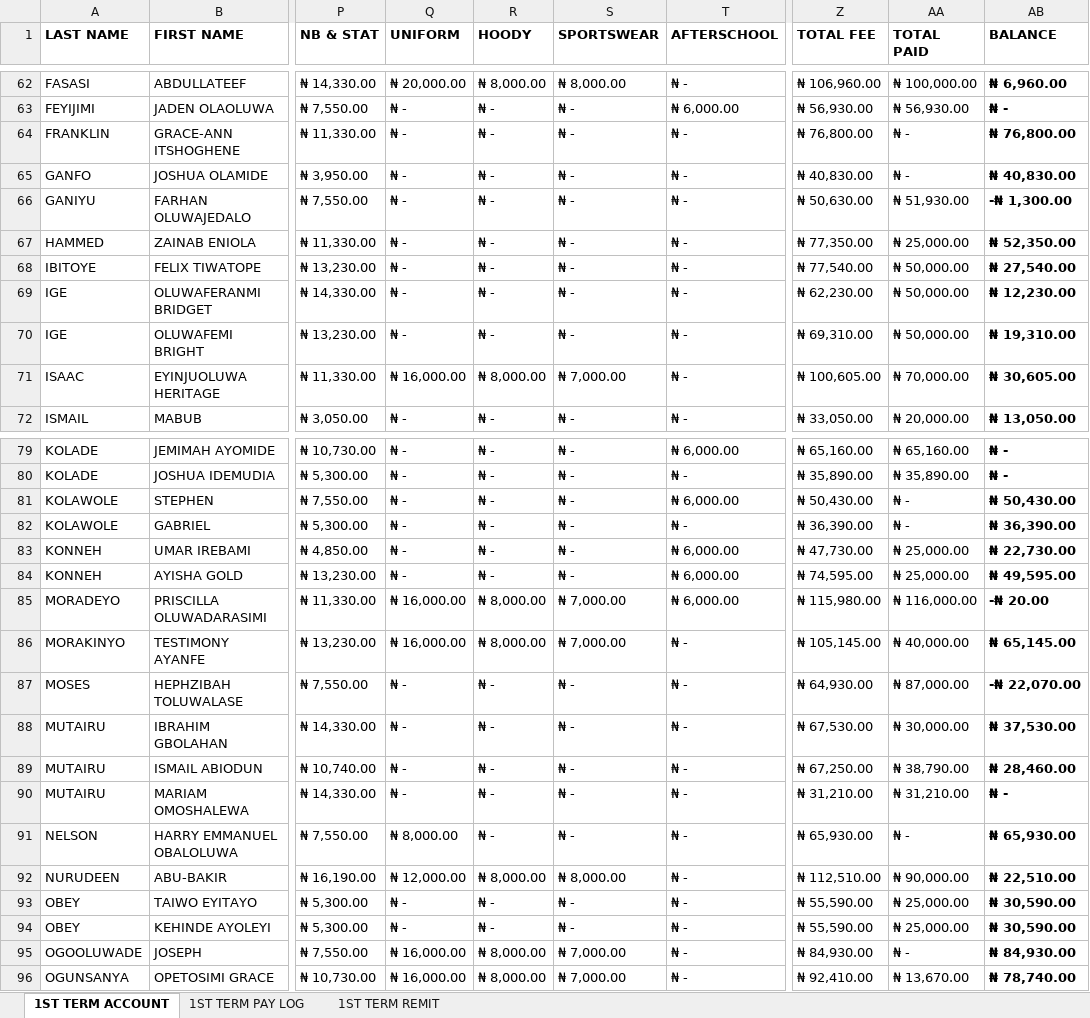
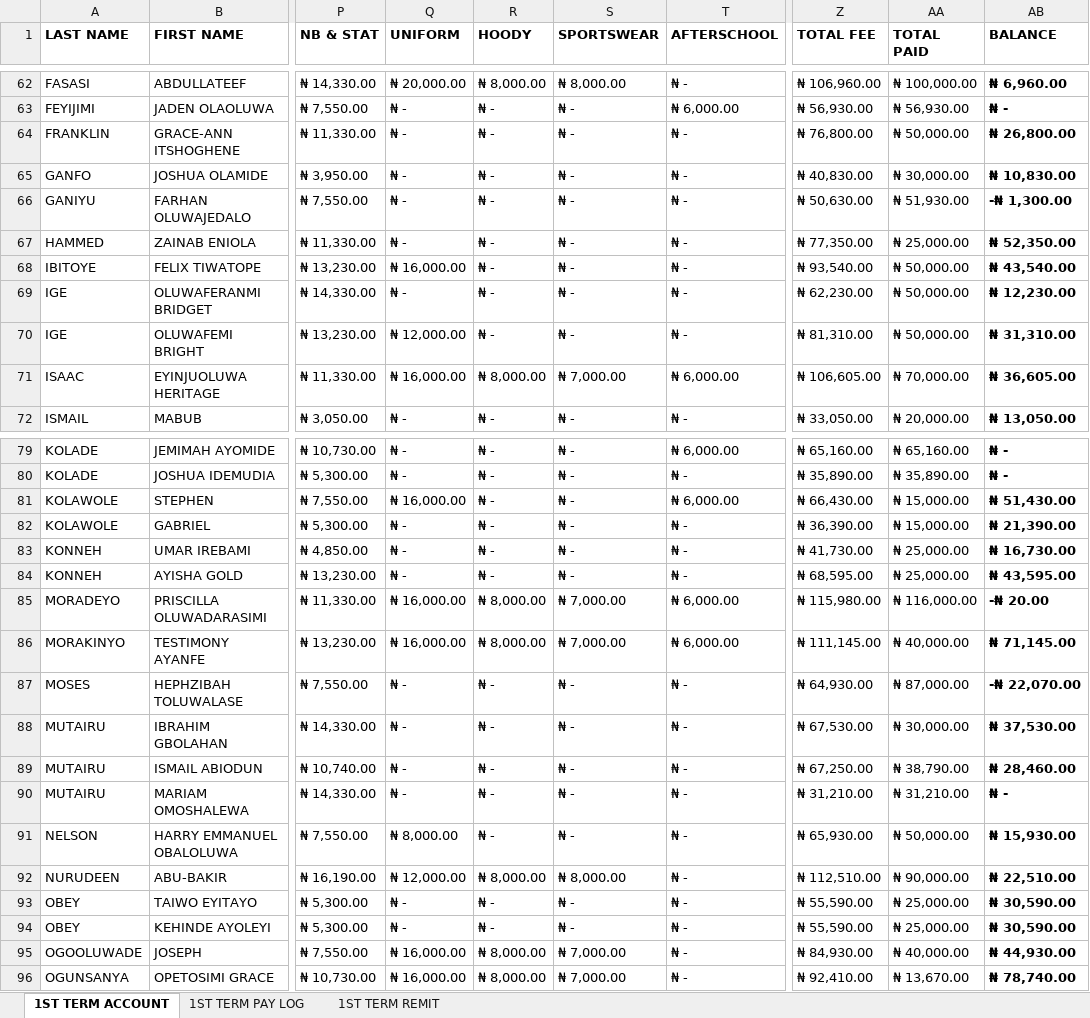
Before and after one commit to kbischool/school-fee-portal, an Excel workbook: 2026 - 2027 FEE.xlsx, sheet 1ST TERM ACCOUNT, drawn as a sheet; only a part is shown, gaps mark what is left out; values as stored, in another font and other column widths than the file's, no borders; conditional formats not drawn; the diff covers the shown part only; the diff names each change by its address in the sheet, - before the commit and + after, or states it on an @@ line.

Commit message:
Update student fee records
This change updates fee totals, payments, and balances across multiple student records for the 2026-2027 academic term. It also corrects several line items such as uniform, afterschool, and outstanding charges, reflecting new payment entries and revised fee calculations for affected students.

```diff
--- a/2026 - 2027 FEE.xlsx (sheet 1ST TERM ACCOUNT)
+++ b/2026 - 2027 FEE.xlsx (sheet 1ST TERM ACCOUNT)
-AA64 (TOTAL PAID): ₦ -
+AA64 (TOTAL PAID): ₦ 50,000.00
-AB64 (BALANCE): ₦ 76,800.00
+AB64 (BALANCE): ₦ 26,800.00
-AA65 (TOTAL PAID): ₦ -
+AA65 (TOTAL PAID): ₦ 30,000.00
-AB65 (BALANCE): ₦ 40,830.00
+AB65 (BALANCE): ₦ 10,830.00
-Q68 (UNIFORM): ₦ -
+Q68 (UNIFORM): ₦ 16,000.00
-Z68 (TOTAL FEE): ₦ 77,540.00
+Z68 (TOTAL FEE): ₦ 93,540.00
-AB68 (BALANCE): ₦ 27,540.00
+AB68 (BALANCE): ₦ 43,540.00
-Q70 (UNIFORM): ₦ -
+Q70 (UNIFORM): ₦ 12,000.00
-Z70 (TOTAL FEE): ₦ 69,310.00
+Z70 (TOTAL FEE): ₦ 81,310.00
-AB70 (BALANCE): ₦ 19,310.00
+AB70 (BALANCE): ₦ 31,310.00
-T71 (AFTERSCHOOL): ₦ -
+T71 (AFTERSCHOOL): ₦ 6,000.00
-Z71 (TOTAL FEE): ₦ 100,605.00
+Z71 (TOTAL FEE): ₦ 106,605.00
-AB71 (BALANCE): ₦ 30,605.00
+AB71 (BALANCE): ₦ 36,605.00
-Q81 (UNIFORM): ₦ -
+Q81 (UNIFORM): ₦ 16,000.00
-Z81 (TOTAL FEE): ₦ 50,430.00
+Z81 (TOTAL FEE): ₦ 66,430.00
-AA81:AA82 (TOTAL PAID): ₦ -
+AA81:AA82 (TOTAL PAID): ₦ 15,000.00
-AB81 (BALANCE): ₦ 50,430.00
+AB81 (BALANCE): ₦ 51,430.00
-AB82 (BALANCE): ₦ 36,390.00
+AB82 (BALANCE): ₦ 21,390.00
-T83:T84 (AFTERSCHOOL): ₦ 6,000.00
+T83:T84 (AFTERSCHOOL): ₦ -
-Z83 (TOTAL FEE): ₦ 47,730.00
+Z83 (TOTAL FEE): ₦ 41,730.00
-AB83 (BALANCE): ₦ 22,730.00
+AB83 (BALANCE): ₦ 16,730.00
-Z84 (TOTAL FEE): ₦ 74,595.00
+Z84 (TOTAL FEE): ₦ 68,595.00
-AB84 (BALANCE): ₦ 49,595.00
+AB84 (BALANCE): ₦ 43,595.00
-T86 (AFTERSCHOOL): ₦ -
+T86 (AFTERSCHOOL): ₦ 6,000.00
-Z86 (TOTAL FEE): ₦ 105,145.00
+Z86 (TOTAL FEE): ₦ 111,145.00
-AB86 (BALANCE): ₦ 65,145.00
+AB86 (BALANCE): ₦ 71,145.00
-AA91 (TOTAL PAID): ₦ -
+AA91 (TOTAL PAID): ₦ 50,000.00
-AB91 (BALANCE): ₦ 65,930.00
+AB91 (BALANCE): ₦ 15,930.00
-AA95 (TOTAL PAID): ₦ -
+AA95 (TOTAL PAID): ₦ 40,000.00
-AB95 (BALANCE): ₦ 84,930.00
+AB95 (BALANCE): ₦ 44,930.00
```
Also changed, not shown: 54 edited cells elsewhere in this sheet, sheet 1ST TERM PAY LOG, sheet 1ST TERM REMIT, parent_codes.xlsx, 1 other file.
